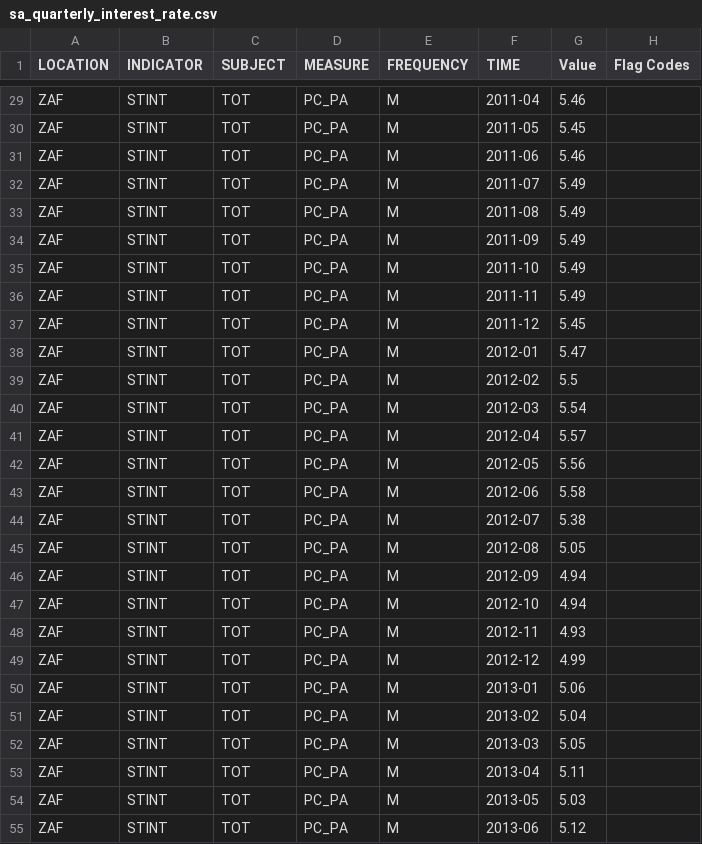
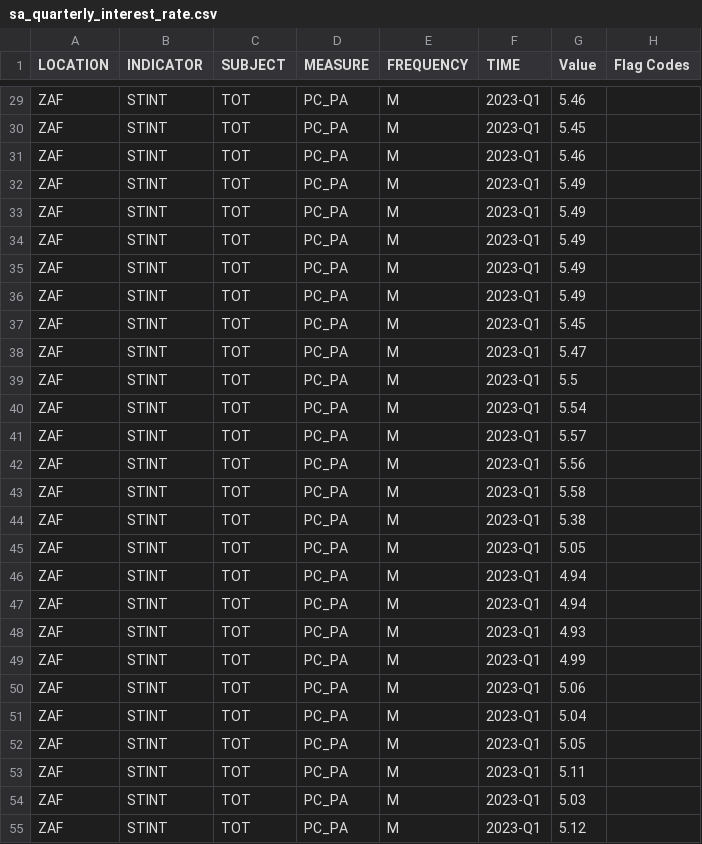
Before and after one commit to hs2-1aipp9-2ss/final_project_cse163_interest_rate, a CSV file: Data/South Africa/sa_quarterly_interest_rate.csv, drawn as a sheet; only a part is shown, gaps mark what is left out; the diff covers the shown part only.

```diff
--- a/Data/South Africa/sa_quarterly_interest_rate.csv
+++ b/Data/South Africa/sa_quarterly_interest_rate.csv
@@ -29,27 +29,27 @@
-"ZAF","STINT","TOT","PC_PA","M","2011-04",5.46,
-"ZAF","STINT","TOT","PC_PA","M","2011-05",5.45,
-"ZAF","STINT","TOT","PC_PA","M","2011-06",5.46,
-"ZAF","STINT","TOT","PC_PA","M","2011-07",5.49,
-"ZAF","STINT","TOT","PC_PA","M","2011-08",5.49,
-"ZAF","STINT","TOT","PC_PA","M","2011-09",5.49,
-"ZAF","STINT","TOT","PC_PA","M","2011-10",5.49,
-"ZAF","STINT","TOT","PC_PA","M","2011-11",5.49,
-"ZAF","STINT","TOT","PC_PA","M","2011-12",5.45,
-"ZAF","STINT","TOT","PC_PA","M","2012-01",5.47,
-"ZAF","STINT","TOT","PC_PA","M","2012-02",5.5,
-"ZAF","STINT","TOT","PC_PA","M","2012-03",5.54,
-"ZAF","STINT","TOT","PC_PA","M","2012-04",5.57,
-"ZAF","STINT","TOT","PC_PA","M","2012-05",5.56,
-"ZAF","STINT","TOT","PC_PA","M","2012-06",5.58,
-"ZAF","STINT","TOT","PC_PA","M","2012-07",5.38,
-"ZAF","STINT","TOT","PC_PA","M","2012-08",5.05,
-"ZAF","STINT","TOT","PC_PA","M","2012-09",4.94,
-"ZAF","STINT","TOT","PC_PA","M","2012-10",4.94,
-"ZAF","STINT","TOT","PC_PA","M","2012-11",4.93,
-"ZAF","STINT","TOT","PC_PA","M","2012-12",4.99,
-"ZAF","STINT","TOT","PC_PA","M","2013-01",5.06,
-"ZAF","STINT","TOT","PC_PA","M","2013-02",5.04,
-"ZAF","STINT","TOT","PC_PA","M","2013-03",5.05,
-"ZAF","STINT","TOT","PC_PA","M","2013-04",5.11,
-"ZAF","STINT","TOT","PC_PA","M","2013-05",5.03,
-"ZAF","STINT","TOT","PC_PA","M","2013-06",5.12,
+"ZAF","STINT","TOT","PC_PA","M","2023-Q1","5.46",
+"ZAF","STINT","TOT","PC_PA","M","2023-Q1","5.45",
+"ZAF","STINT","TOT","PC_PA","M","2023-Q1","5.46",
+"ZAF","STINT","TOT","PC_PA","M","2023-Q1","5.49",
+"ZAF","STINT","TOT","PC_PA","M","2023-Q1","5.49",
+"ZAF","STINT","TOT","PC_PA","M","2023-Q1","5.49",
+"ZAF","STINT","TOT","PC_PA","M","2023-Q1","5.49",
+"ZAF","STINT","TOT","PC_PA","M","2023-Q1","5.49",
+"ZAF","STINT","TOT","PC_PA","M","2023-Q1","5.45",
+"ZAF","STINT","TOT","PC_PA","M","2023-Q1","5.47",
+"ZAF","STINT","TOT","PC_PA","M","2023-Q1","5.5",
+"ZAF","STINT","TOT","PC_PA","M","2023-Q1","5.54",
+"ZAF","STINT","TOT","PC_PA","M","2023-Q1","5.57",
+"ZAF","STINT","TOT","PC_PA","M","2023-Q1","5.56",
+"ZAF","STINT","TOT","PC_PA","M","2023-Q1","5.58",
+"ZAF","STINT","TOT","PC_PA","M","2023-Q1","5.38",
+"ZAF","STINT","TOT","PC_PA","M","2023-Q1","5.05",
+"ZAF","STINT","TOT","PC_PA","M","2023-Q1","4.94",
+"ZAF","STINT","TOT","PC_PA","M","2023-Q1","4.94",
+"ZAF","STINT","TOT","PC_PA","M","2023-Q1","4.93",
+"ZAF","STINT","TOT","PC_PA","M","2023-Q1","4.99",
+"ZAF","STINT","TOT","PC_PA","M","2023-Q1","5.06",
+"ZAF","STINT","TOT","PC_PA","M","2023-Q1","5.04",
+"ZAF","STINT","TOT","PC_PA","M","2023-Q1","5.05",
+"ZAF","STINT","TOT","PC_PA","M","2023-Q1","5.11",
+"ZAF","STINT","TOT","PC_PA","M","2023-Q1","5.03",
+"ZAF","STINT","TOT","PC_PA","M","2023-Q1","5.12",
```
Also changed, not shown: 143 edited cells elsewhere in this file, 14 other files.
